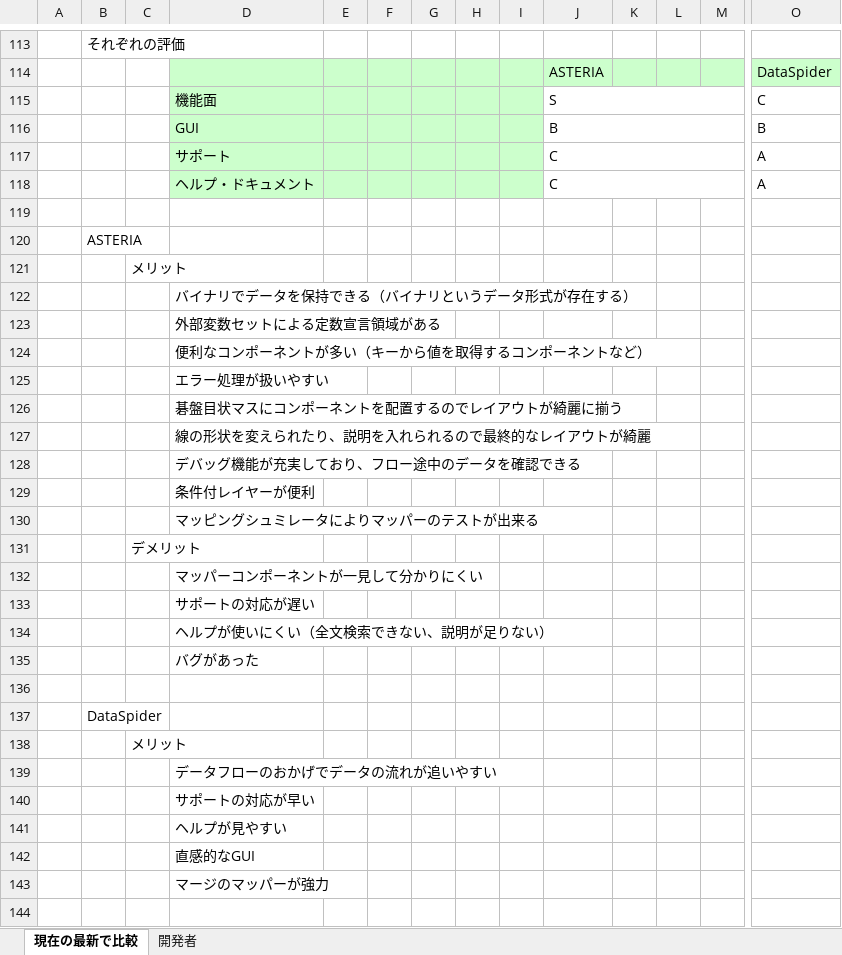
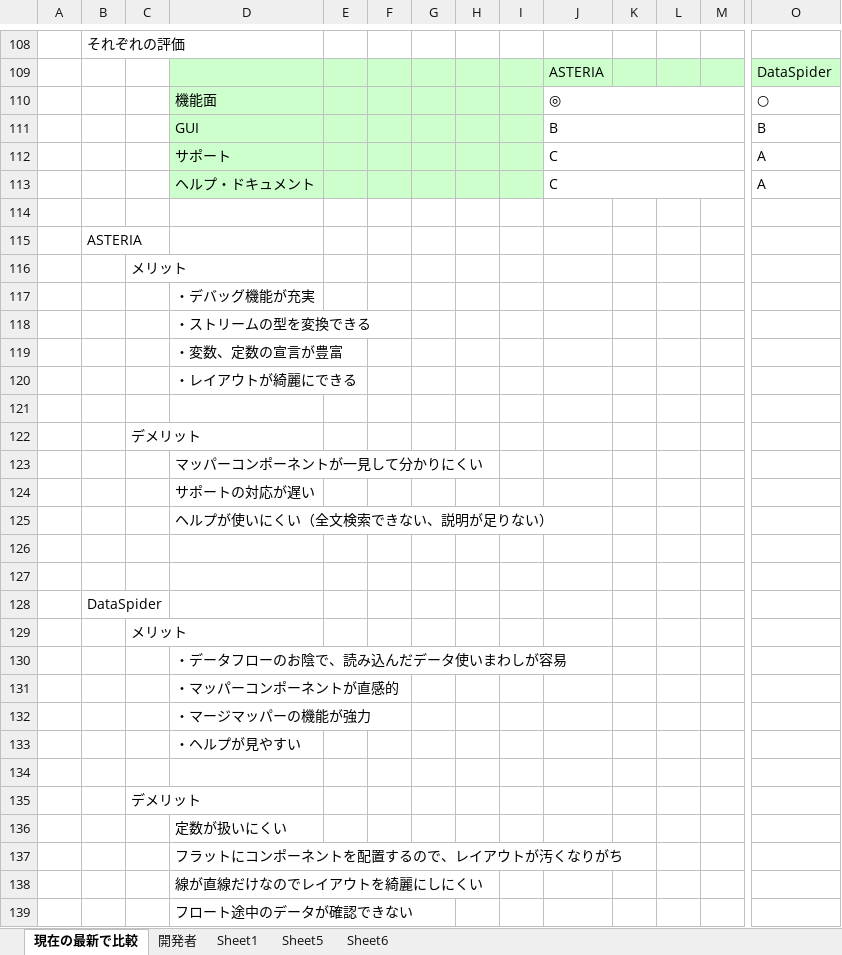
Before and after one commit to kanosawa-mk2/Doc, an Excel workbook: DataSpider/比較.xlsx, sheet 現在の最新で比較, drawn as a sheet; only a part is shown, gaps mark what is left out; the shorter side is filled out with more unchanged rows; values as stored, in another font and other column widths than the file's, no borders; charts and pictures not drawn; removed rows and columns are numbered as before the commit, all else as after; rows hold the shown columns only; the diff covers the shown part only; the diff names each change by its address in the sheet, - before the commit and + after, or states it on an @@ line.

```diff
--- a/DataSpider/比較.xlsx (sheet 現在の最新で比較)
+++ b/DataSpider/比較.xlsx (sheet 現在の最新で比較)
+sheet tab: Sheet1
+sheet tab: Sheet5
+sheet tab: Sheet6
-row 115:  |  |  | 機能面 |  |  |  |  |  | S |  |  |  | C
+row 110:  |  |  | 機能面 |  |  |  |  |  | ◎ |  |  |  | ○
-D117: バイナリでデータを保持できる（バイナリというデータ形式が存在する）
+D117: ・デバッグ機能が充実
-D118: 外部変数セットによる定数宣言領域がある
+D118: ・ストリームの型を変換できる
-D119: 便利なコンポーネントが多い（キーから値を取得するコンポーネントなど）
+D119: ・変数、定数の宣言が豊富
-D120: エラー処理が扱いやすい
+D120: ・レイアウトが綺麗にできる
-D121: 碁盤目状マスにコンポーネントを配置するのでレイアウトが綺麗に揃う
+D121: (empty)
-row 127:  |  |  | 線の形状を変えられたり、説明を入れられるので最終的なレイアウトが綺麗
-row 128:  |  |  | デバッグ機能が充実しており、フロー途中のデータを確認できる
-row 129:  |  |  | 条件付レイヤーが便利
-row 130:  |  |  | マッピングシュミレータによりマッパーのテストが出来る
-D126: バグがあった
+D126: (empty)
-D130: データフローのおかげでデータの流れが追いやすい
+D130: ・データフローのお陰で、読み込んだデータ使いまわしが容易
-D131: サポートの対応が早い
+D131: ・マッパーコンポーネントが直感的
-D132: ヘルプが見やすい
+D132: ・マージマッパーの機能が強力
-D133: 直感的なGUI
+D133: ・ヘルプが見やすい
-row 143:  |  |  | マージのマッパーが強力
```
Also changed, not shown: 3 added rows, 8 removed rows and 6 edited cells elsewhere in this sheet, charts or pictures.
